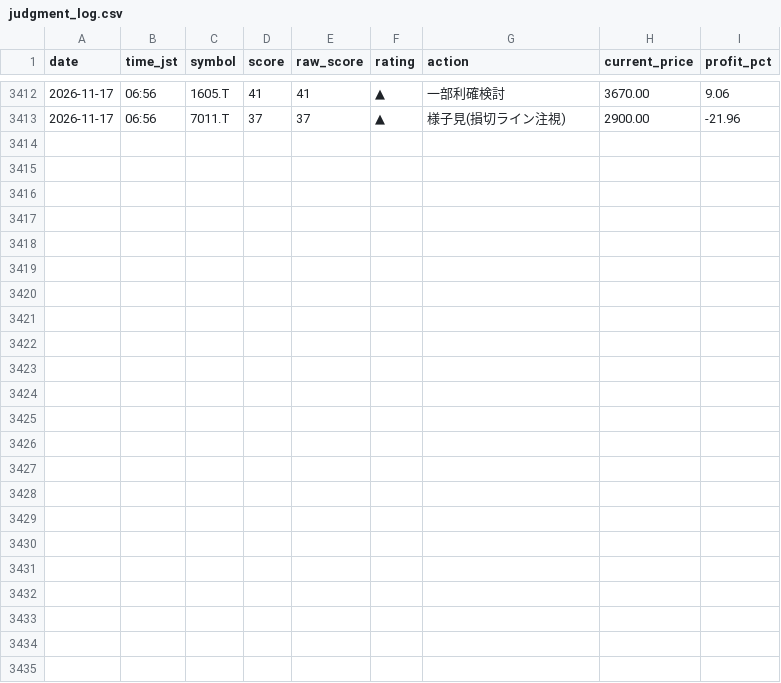
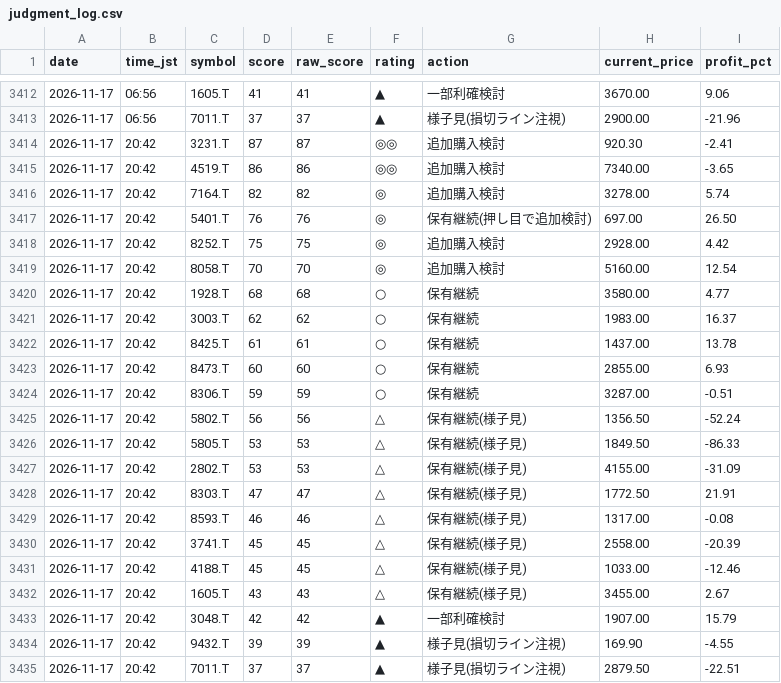
Before and after one commit to Maruko27o/stock-portfolio-analyzer, a CSV file: data/judgment_log.csv, drawn as a sheet; only a part is shown, gaps mark what is left out.

```diff
--- a/data/judgment_log.csv
+++ b/data/judgment_log.csv
@@ -3413 +3413,23 @@ date,time_jst,symbol,score,raw_score,rating,action,current_price,profit_pct
 2026-11-17,06:56,7011.T,37,37,▲,様子見(損切ライン注視),2900.00,-21.96
+2026-11-17,20:42,3231.T,87,87,◎◎,追加購入検討,920.30,-2.41
+2026-11-17,20:42,4519.T,86,86,◎◎,追加購入検討,7340.00,-3.65
+2026-11-17,20:42,7164.T,82,82,◎,追加購入検討,3278.00,5.74
+2026-11-17,20:42,5401.T,76,76,◎,保有継続(押し目で追加検討),697.00,26.50
+2026-11-17,20:42,8252.T,75,75,◎,追加購入検討,2928.00,4.42
+2026-11-17,20:42,8058.T,70,70,◎,追加購入検討,5160.00,12.54
+2026-11-17,20:42,1928.T,68,68,○,保有継続,3580.00,4.77
+2026-11-17,20:42,3003.T,62,62,○,保有継続,1983.00,16.37
+2026-11-17,20:42,8425.T,61,61,○,保有継続,1437.00,13.78
+2026-11-17,20:42,8473.T,60,60,○,保有継続,2855.00,6.93
+2026-11-17,20:42,8306.T,59,59,○,保有継続,3287.00,-0.51
+2026-11-17,20:42,5802.T,56,56,△,保有継続(様子見),1356.50,-52.24
+2026-11-17,20:42,5805.T,53,53,△,保有継続(様子見),1849.50,-86.33
+2026-11-17,20:42,2802.T,53,53,△,保有継続(様子見),4155.00,-31.09
+2026-11-17,20:42,8303.T,47,47,△,保有継続(様子見),1772.50,21.91
+2026-11-17,20:42,8593.T,46,46,△,保有継続(様子見),1317.00,-0.08
+2026-11-17,20:42,3741.T,45,45,△,保有継続(様子見),2558.00,-20.39
+2026-11-17,20:42,4188.T,45,45,△,保有継続(様子見),1033.00,-12.46
+2026-11-17,20:42,1605.T,43,43,△,保有継続(様子見),3455.00,2.67
+2026-11-17,20:42,3048.T,42,42,▲,一部利確検討,1907.00,15.79
+2026-11-17,20:42,9432.T,39,39,▲,様子見(損切ライン注視),169.90,-4.55
+2026-11-17,20:42,7011.T,37,37,▲,様子見(損切ライン注視),2879.50,-22.51
```
Also changed, not shown: data/subscore_log.csv.
